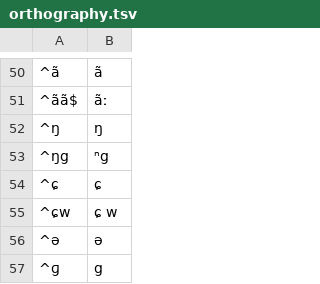
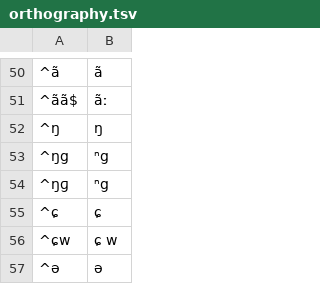
Before and after one commit to lexibank/dhakalsouthwesttibetic, a TSV file: etc/orthography.tsv, drawn as a sheet; only a part is shown, gaps mark what is left out; the shorter side is filled out with more unchanged rows; the diff names each change by its address in the sheet, - before the commit and + after, or states it on an @@ line.

```diff
--- a/etc/orthography.tsv
+++ b/etc/orthography.tsv
+row 54: ^ŋɡ | ⁿg
```
Also changed, not shown: cldf/forms.csv, 6 other files.
